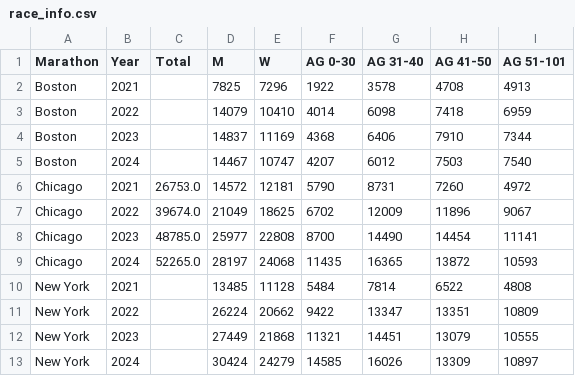
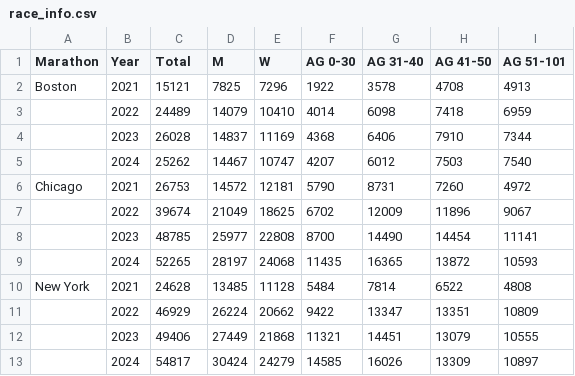
Before and after one commit to eaegerber/Marathon_Predictor, a CSV file: analysis/tables/race_info.csv, drawn as a sheet.

Commit message:
Fix bug in race_info table

```diff
--- a/analysis/tables/race_info.csv
+++ b/analysis/tables/race_info.csv
@@ -1,13 +1,13 @@
 Marathon,Year,Total,M,W,AG 0-30,AG 31-40,AG 41-50,AG 51-101
-Boston,2021,,7825,7296,1922,3578,4708,4913
-Boston,2022,,14079,10410,4014,6098,7418,6959
-Boston,2023,,14837,11169,4368,6406,7910,7344
-Boston,2024,,14467,10747,4207,6012,7503,7540
-Chicago,2021,26753.0,14572,12181,5790,8731,7260,4972
-Chicago,2022,39674.0,21049,18625,6702,12009,11896,9067
-Chicago,2023,48785.0,25977,22808,8700,14490,14454,11141
-Chicago,2024,52265.0,28197,24068,11435,16365,13872,10593
-New York,2021,,13485,11128,5484,7814,6522,4808
-New York,2022,,26224,20662,9422,13347,13351,10809
-New York,2023,,27449,21868,11321,14451,13079,10555
-New York,2024,,30424,24279,14585,16026,13309,10897
+Boston,2021,15121,7825,7296,1922,3578,4708,4913
+,2022,24489,14079,10410,4014,6098,7418,6959
+,2023,26028,14837,11169,4368,6406,7910,7344
+,2024,25262,14467,10747,4207,6012,7503,7540
+Chicago,2021,26753,14572,12181,5790,8731,7260,4972
+,2022,39674,21049,18625,6702,12009,11896,9067
+,2023,48785,25977,22808,8700,14490,14454,11141
+,2024,52265,28197,24068,11435,16365,13872,10593
+New York,2021,24628,13485,11128,5484,7814,6522,4808
+,2022,46929,26224,20662,9422,13347,13351,10809
+,2023,49406,27449,21868,11321,14451,13079,10555
+,2024,54817,30424,24279,14585,16026,13309,10897
```
Also changed, not shown: 1 other file.
